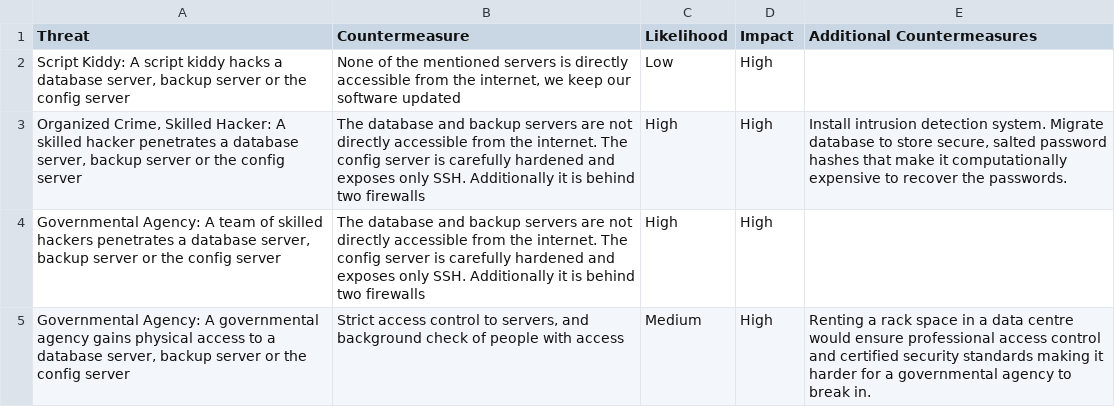
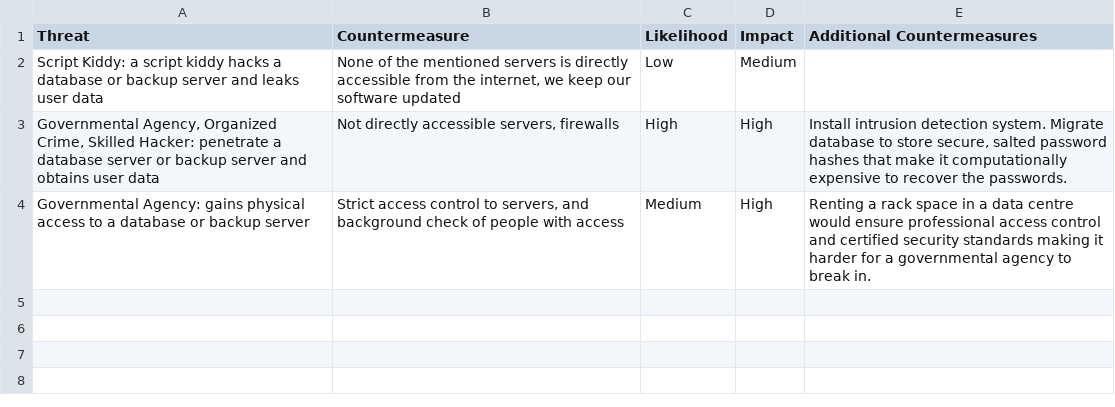
Before and after one commit to Liblor/applied_sec_lab, a CSV file: misc/risk_eval/020_User Data.csv, drawn as a sheet.

Commit message:
Update user data risk eval

```diff
--- a/misc/risk_eval/020_User Data.csv
+++ b/misc/risk_eval/020_User Data.csv
@@ -1,5 +1,4 @@
 Threat	Countermeasure	Likelihood	Impact	Additional Countermeasures
-Script Kiddy: A script kiddy hacks a database server, backup server or the config server	None of the mentioned servers is directly accessible from the internet, we keep our software updated	Low	High
-Organized Crime, Skilled Hacker: A skilled hacker penetrates a database server, backup server or the config server	The database and backup servers are not directly accessible from the internet. The config server is carefully hardened and exposes only SSH. Additionally it is behind two firewalls	High	High	Install intrusion detection system. Migrate database to store secure, salted password hashes that make it computationally expensive to recover the passwords.
-Governmental Agency: A team of skilled hackers penetrates a database server, backup server or the config server	The database and backup servers are not directly accessible from the internet. The config server is carefully hardened and exposes only SSH. Additionally it is behind two firewalls	High	High
-Governmental Agency: A governmental agency gains physical access to a database server, backup server or the config server	Strict access control to servers, and background check of people with access	Medium	High	Renting a rack space in a data centre would ensure professional access control and certified security standards making it harder for a governmental agency to break in.
+Script Kiddy: a script kiddy hacks a database or backup server and leaks user data	None of the mentioned servers is directly accessible from the internet, we keep our software updated	Low	Medium
+Governmental Agency, Organized Crime, Skilled Hacker: penetrate a database server or backup server and obtains user data	Not directly accessible servers, firewalls	High	High	Install intrusion detection system. Migrate database to store secure, salted password hashes that make it computationally expensive to recover the passwords.
+Governmental Agency: gains physical access to a database or backup server	Strict access control to servers, and background check of people with access	Medium	High	Renting a rack space in a data centre would ensure professional access control and certified security standards making it harder for a governmental agency to break in.
```
